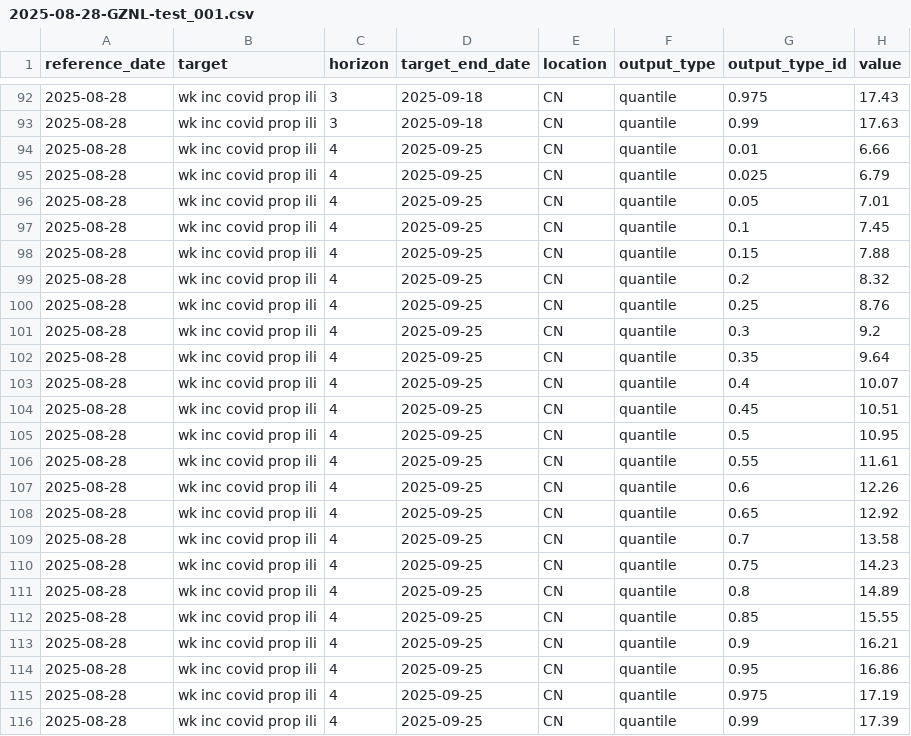
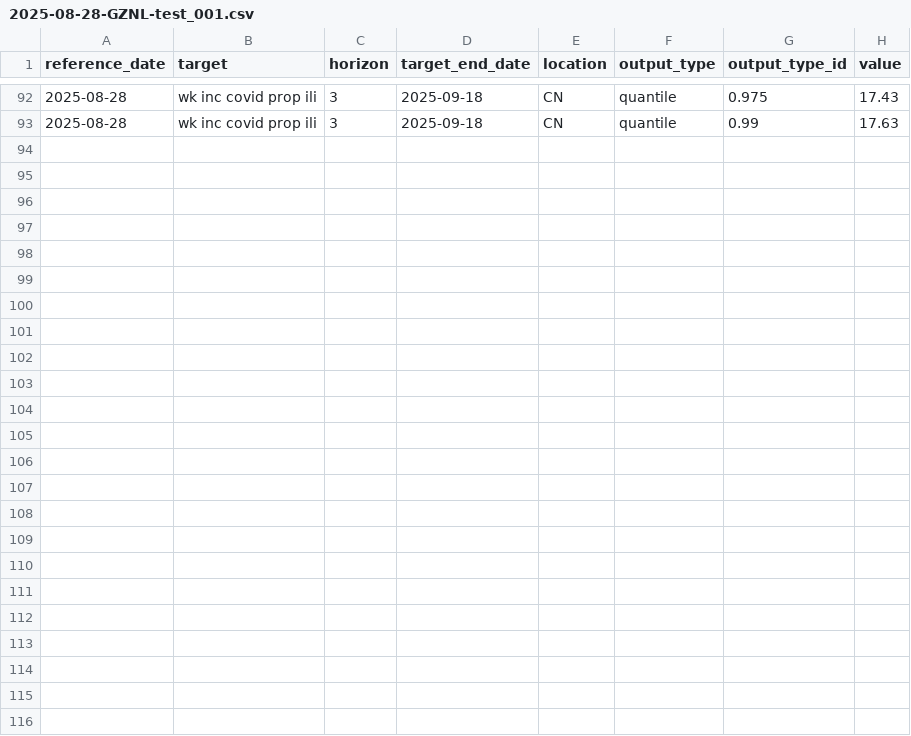
Before and after one commit to dailypartita/China-COVID-19-Forecast-Hub, a CSV file: model-output/GZNL-test_001/2025-08-28-GZNL-test_001.csv, drawn as a sheet; only a part is shown, gaps mark what is left out; the diff names each change by its address in the sheet, - before the commit and + after, or states it on an @@ line.

Commit message:
gznl_test

```diff
--- a/model-output/GZNL-test_001/2025-08-28-GZNL-test_001.csv
+++ b/model-output/GZNL-test_001/2025-08-28-GZNL-test_001.csv
-row 94: 2025-08-28 | wk inc covid prop ili | 4 | 2025-09-25 | CN | quantile | 0.01 | 6.66
-row 95: 2025-08-28 | wk inc covid prop ili | 4 | 2025-09-25 | CN | quantile | 0.025 | 6.79
-row 96: 2025-08-28 | wk inc covid prop ili | 4 | 2025-09-25 | CN | quantile | 0.05 | 7.01
-row 97: 2025-08-28 | wk inc covid prop ili | 4 | 2025-09-25 | CN | quantile | 0.1 | 7.45
-row 98: 2025-08-28 | wk inc covid prop ili | 4 | 2025-09-25 | CN | quantile | 0.15 | 7.88
-row 99: 2025-08-28 | wk inc covid prop ili | 4 | 2025-09-25 | CN | quantile | 0.2 | 8.32
-row 100: 2025-08-28 | wk inc covid prop ili | 4 | 2025-09-25 | CN | quantile | 0.25 | 8.76
-row 101: 2025-08-28 | wk inc covid prop ili | 4 | 2025-09-25 | CN | quantile | 0.3 | 9.2
-row 102: 2025-08-28 | wk inc covid prop ili | 4 | 2025-09-25 | CN | quantile | 0.35 | 9.64
-row 103: 2025-08-28 | wk inc covid prop ili | 4 | 2025-09-25 | CN | quantile | 0.4 | 10.07
-row 104: 2025-08-28 | wk inc covid prop ili | 4 | 2025-09-25 | CN | quantile | 0.45 | 10.51
-row 105: 2025-08-28 | wk inc covid prop ili | 4 | 2025-09-25 | CN | quantile | 0.5 | 10.95
-row 106: 2025-08-28 | wk inc covid prop ili | 4 | 2025-09-25 | CN | quantile | 0.55 | 11.61
-row 107: 2025-08-28 | wk inc covid prop ili | 4 | 2025-09-25 | CN | quantile | 0.6 | 12.26
-row 108: 2025-08-28 | wk inc covid prop ili | 4 | 2025-09-25 | CN | quantile | 0.65 | 12.92
-row 109: 2025-08-28 | wk inc covid prop ili | 4 | 2025-09-25 | CN | quantile | 0.7 | 13.58
-row 110: 2025-08-28 | wk inc covid prop ili | 4 | 2025-09-25 | CN | quantile | 0.75 | 14.23
-row 111: 2025-08-28 | wk inc covid prop ili | 4 | 2025-09-25 | CN | quantile | 0.8 | 14.89
-row 112: 2025-08-28 | wk inc covid prop ili | 4 | 2025-09-25 | CN | quantile | 0.85 | 15.55
-row 113: 2025-08-28 | wk inc covid prop ili | 4 | 2025-09-25 | CN | quantile | 0.9 | 16.21
-row 114: 2025-08-28 | wk inc covid prop ili | 4 | 2025-09-25 | CN | quantile | 0.95 | 16.86
-row 115: 2025-08-28 | wk inc covid prop ili | 4 | 2025-09-25 | CN | quantile | 0.975 | 17.19
-row 116: 2025-08-28 | wk inc covid prop ili | 4 | 2025-09-25 | CN | quantile | 0.99 | 17.39
```
